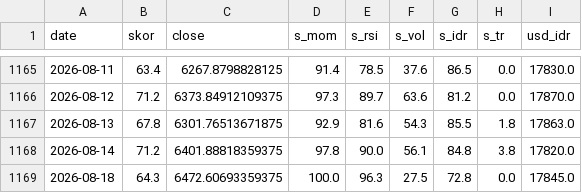
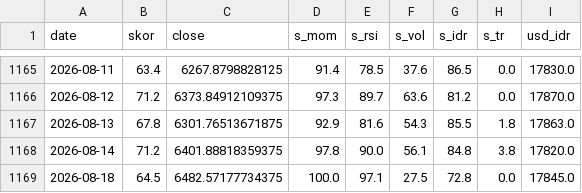
Before and after one commit to SecretivePloter/ihsg-fear-greed, a CSV file: data/historis.csv, drawn as a sheet; only a part is shown, gaps mark what is left out.

```diff
--- a/data/historis.csv
+++ b/data/historis.csv
@@ -1168,2 +1168,2 @@ date,skor,close,s_mom,s_rsi,s_vol,s_idr,s_tr,usd_idr
 2026-08-14,71.2,6401.88818359375,97.8,90.0,56.1,84.8,3.8,17820.0
-2026-08-18,64.3,6472.60693359375,100.0,96.3,27.5,72.8,0.0,17845.0
+2026-08-18,64.5,6482.57177734375,100.0,97.1,27.5,72.8,0.0,17845.0
```
